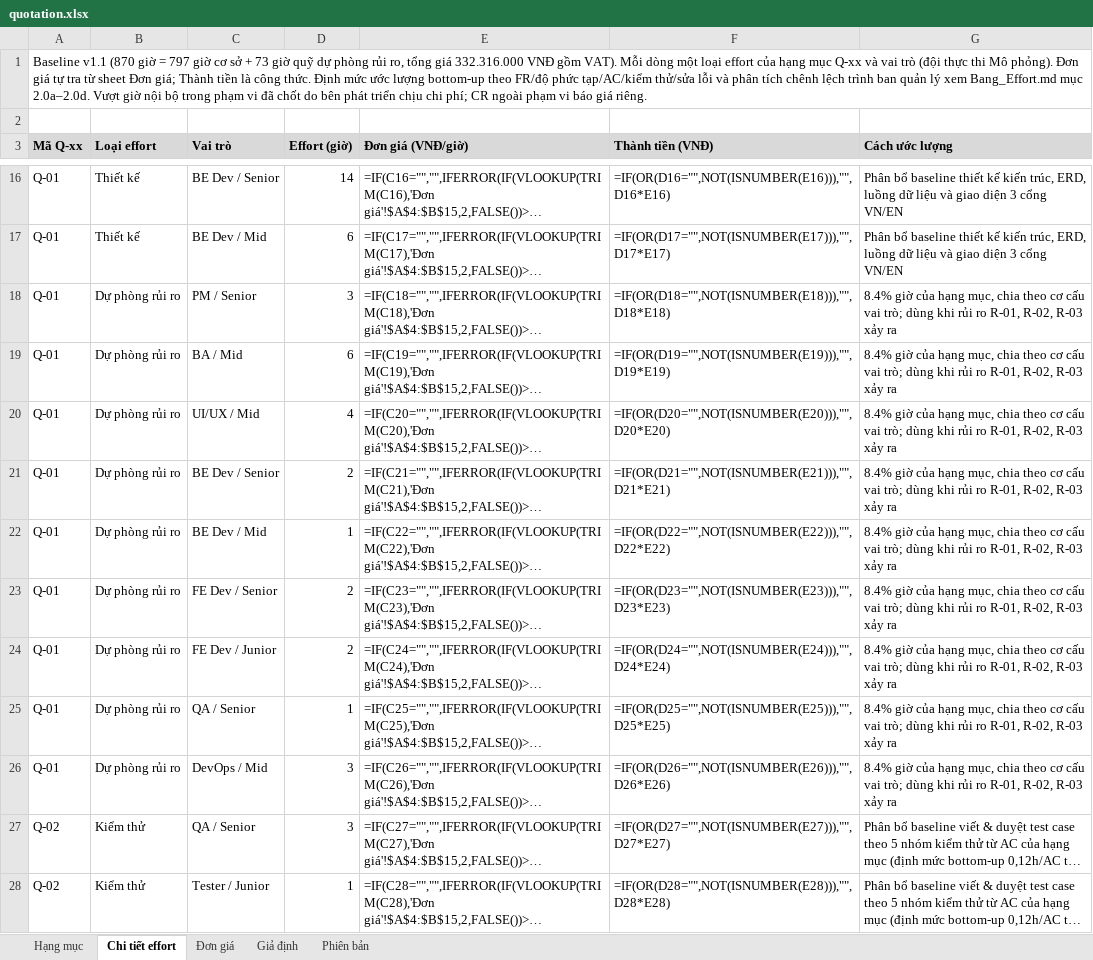
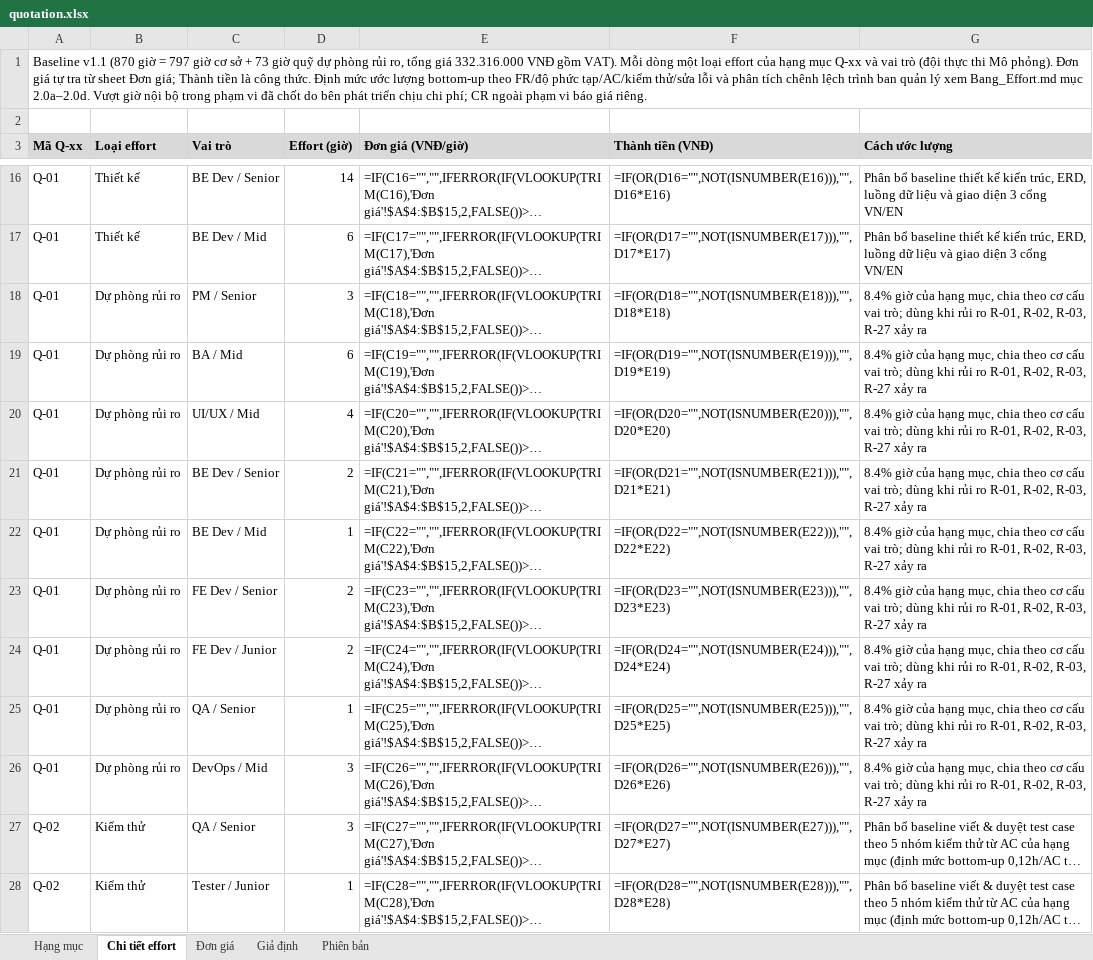
Before and after one commit to ericphan2545/UniSupport, an Excel workbook: docs_v2/management/quotation.xlsx, sheet Chi tiết effort, drawn as a sheet; only a part is shown, gaps mark what is left out; long unchanged cells end in …; values as stored, in another font and other column widths than the file's, no borders; formulas without a stored value are shown as written; the diff names each change by its address in the sheet, - before the commit and + after, or states it on an @@ line.

```diff
--- a/docs_v2/management/quotation.xlsx (sheet Chi tiết effort)
+++ b/docs_v2/management/quotation.xlsx (sheet Chi tiết effort)
-G18:G26 (Cách ước lượng): …R-01, R-02, R-03 xảy ra
+G18:G26 (Cách ước lượng): …R-01, R-02, R-03, R-27 xảy ra
```
Also changed, not shown: sheet Giả định, sheet Phiên bản, sheet Hạng mục, docs_v2/management/UniSupport_Masterplan_nhom2.xlsx, 10 other files.
